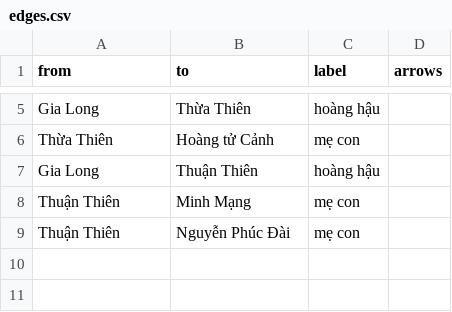
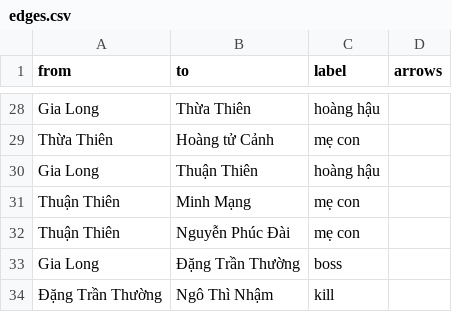
Before and after one commit to quan-nh/gorilla-samples, a CSV file: resources/history/edges.csv, drawn as a sheet; only a part is shown, gaps mark what is left out; the diff covers the shown part only.

```diff
--- a/resources/history/edges.csv
+++ b/resources/history/edges.csv
@@ -9 +32,3 @@ Thuận Thiên,Minh Mạng,mẹ con
 Thuận Thiên,Nguyễn Phúc Đài,mẹ con
+Gia Long,Đặng Trần Thường,boss
+Đặng Trần Thường,Ngô Thì Nhậm,kill
```
Also changed, not shown: 23 added rows elsewhere in this file, resources/history/nodes.csv, 1 other file.
